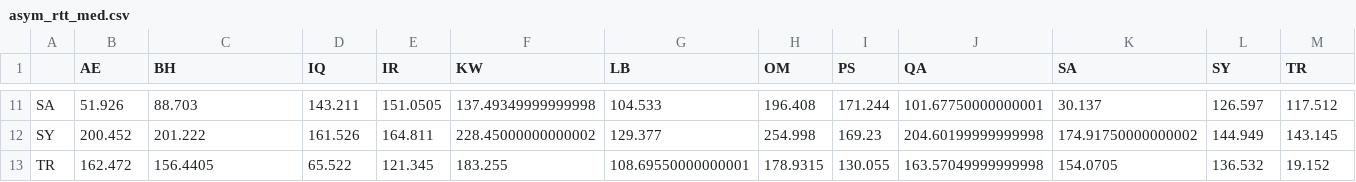
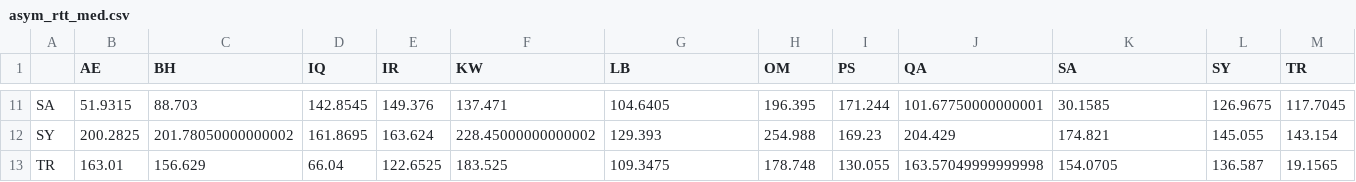
Before and after one commit to georgeshachem/menog-internet-study, a CSV file: menog-rtt-analytics/graphs/asym_rtt_med.csv, drawn as a sheet; only a part is shown, gaps mark what is left out; the diff covers the shown part only; the diff names each change by its address in the sheet, - before the commit and + after, or states it on an @@ line.

```diff
--- a/menog-rtt-analytics/graphs/asym_rtt_med.csv
+++ b/menog-rtt-analytics/graphs/asym_rtt_med.csv
-B11 (AE): 51.926
+B11 (AE): 51.9315
-D11 (IQ): 143.211
+D11 (IQ): 142.8545
-E11 (IR): 151.0505
+E11 (IR): 149.376
-F11 (KW): 137.49349999999998
+F11 (KW): 137.471
-G11 (LB): 104.533
+G11 (LB): 104.6405
-H11 (OM): 196.408
+H11 (OM): 196.395
-K11 (SA): 30.137
+K11 (SA): 30.1585
-L11 (SY): 126.597
+L11 (SY): 126.9675
-M11 (TR): 117.512
+M11 (TR): 117.7045
-B12 (AE): 200.452
+B12 (AE): 200.2825
-C12 (BH): 201.222
+C12 (BH): 201.78050000000002
-D12 (IQ): 161.526
+D12 (IQ): 161.8695
-E12 (IR): 164.811
+E12 (IR): 163.624
-G12 (LB): 129.377
+G12 (LB): 129.393
-H12 (OM): 254.998
+H12 (OM): 254.988
-J12 (QA): 204.60199999999998
+J12 (QA): 204.429
-K12 (SA): 174.91750000000002
+K12 (SA): 174.821
-L12 (SY): 144.949
+L12 (SY): 145.055
-M12 (TR): 143.145
+M12 (TR): 143.154
-B13 (AE): 162.472
+B13 (AE): 163.01
-C13 (BH): 156.4405
+C13 (BH): 156.629
-D13 (IQ): 65.522
+D13 (IQ): 66.04
-E13 (IR): 121.345
+E13 (IR): 122.6525
-F13 (KW): 183.255
+F13 (KW): 183.525
-G13 (LB): 108.69550000000001
+G13 (LB): 109.3475
-H13 (OM): 178.9315
+H13 (OM): 178.748
-L13 (SY): 136.532
+L13 (SY): 136.587
-M13 (TR): 19.152
+M13 (TR): 19.1565
```
Also changed, not shown: 90 edited cells elsewhere in this file, menog-rtt-analytics/graphs/asym_rtt_min.csv, menog-rtt-analytics/graphs/sym_rtt_med.csv, 9 other files.
